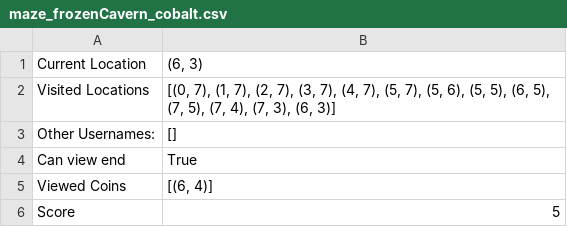
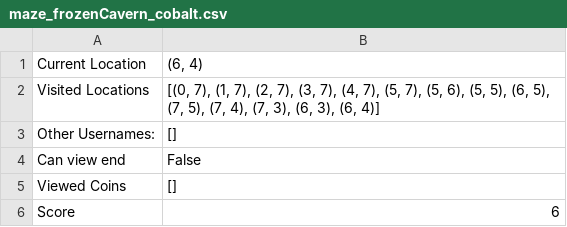
Before and after one commit to danineamati/Phantasmagoric, a CSV file: saveFiles/maze_frozenCavern_cobalt.csv, drawn as a sheet.

```diff
--- a/saveFiles/maze_frozenCavern_cobalt.csv
+++ b/saveFiles/maze_frozenCavern_cobalt.csv
@@ -1,6 +1,6 @@
-Current Location,"(6, 3)"
-Visited Locations,"[(0, 7), (1, 7), (2, 7), (3, 7), (4, 7), (5, 7), (5, 6), (5, 5), (6, 5), (7, 5), (7, 4), (7, 3), (6, 3)]"
+Current Location,"(6, 4)"
+Visited Locations,"[(0, 7), (1, 7), (2, 7), (3, 7), (4, 7), (5, 7), (5, 6), (5, 5), (6, 5), (7, 5), (7, 4), (7, 3), (6, 3), (6, 4)]"
 Other Usernames:,[]
-Can view end,True
-Viewed Coins,"[(6, 4)]"
-Score,5
+Can view end,False
+Viewed Coins,[]
+Score,6
```
Also changed, not shown: saveFiles/maze_frozenCavern.csv.
